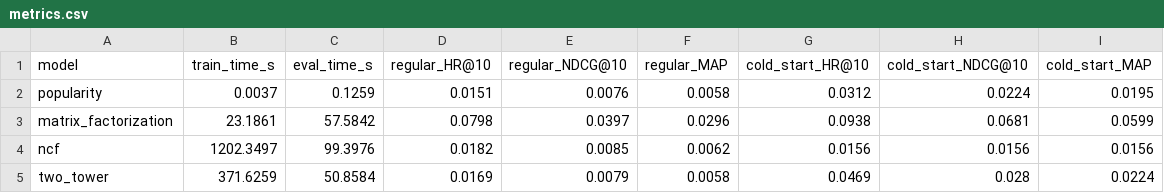
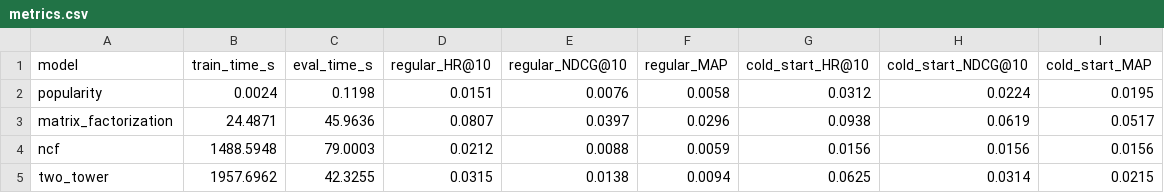
Before and after one commit to s-hreya-riram/recsys, a CSV file: results/amazonmusic/metrics.csv, drawn as a sheet.

Commit message:
Updated the hyperparameters for the Amazon Music dataset and re-ran the pipeline

```diff
--- a/results/amazonmusic/metrics.csv
+++ b/results/amazonmusic/metrics.csv
@@ -1,5 +1,5 @@
 model,train_time_s,eval_time_s,regular_HR@10,regular_NDCG@10,regular_MAP,cold_start_HR@10,cold_start_NDCG@10,cold_start_MAP
-popularity,0.0037,0.1259,0.0151,0.0076,0.0058,0.0312,0.0224,0.0195
-matrix_factorization,23.1861,57.5842,0.0798,0.0397,0.0296,0.0938,0.0681,0.0599
-ncf,1202.3497,99.3976,0.0182,0.0085,0.0062,0.0156,0.0156,0.0156
-two_tower,371.6259,50.8584,0.0169,0.0079,0.0058,0.0469,0.028,0.0224
+popularity,0.0024,0.1198,0.0151,0.0076,0.0058,0.0312,0.0224,0.0195
+matrix_factorization,24.4871,45.9636,0.0807,0.0397,0.0296,0.0938,0.0619,0.0517
+ncf,1488.5948,79.0003,0.0212,0.0088,0.0059,0.0156,0.0156,0.0156
+two_tower,1957.6962,42.3255,0.0315,0.0138,0.0094,0.0625,0.0314,0.0215
```
Also changed, not shown: 4 other files.
